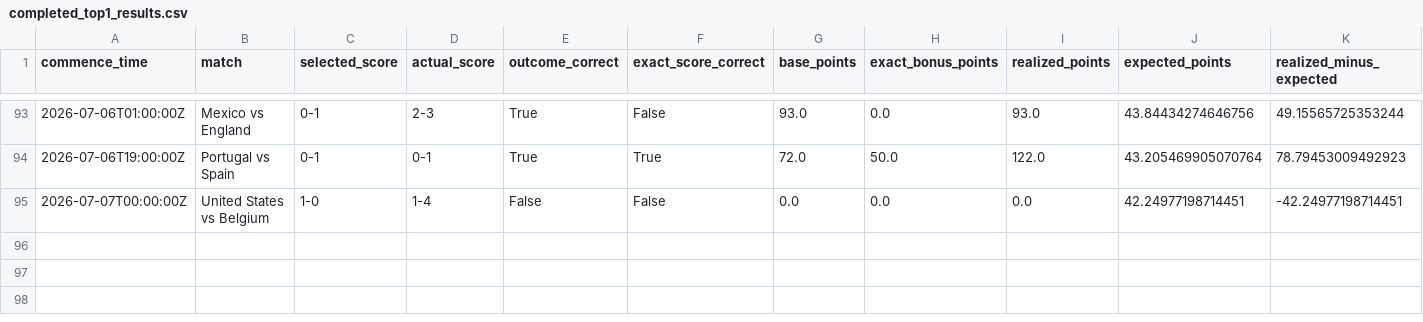
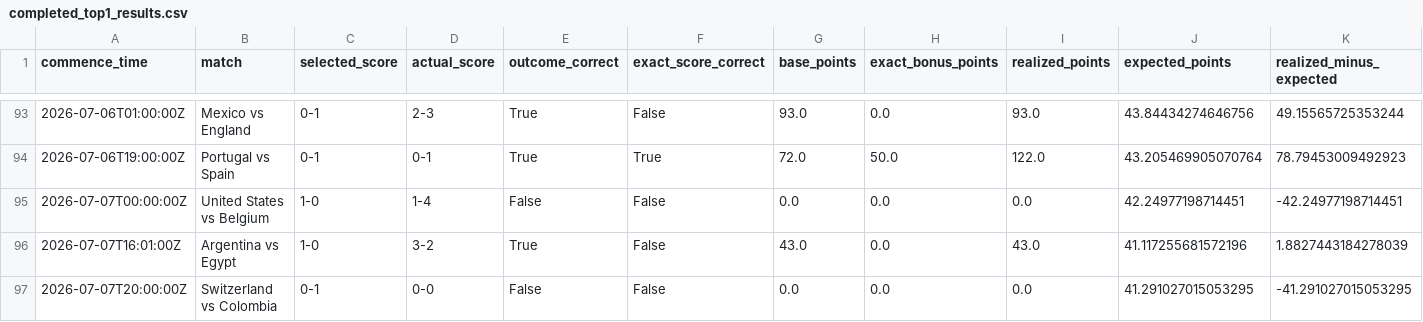
Before and after one commit to ManuelFay/mpp, a CSV file: data/analysis/strategy_simulations/bookmaker_injected/completed_top1_results.csv, drawn as a sheet; only a part is shown, gaps mark what is left out; the diff names each change by its address in the sheet, - before the commit and + after, or states it on an @@ line.

```diff
--- a/data/analysis/strategy_simulations/bookmaker_injected/completed_top1_results.csv
+++ b/data/analysis/strategy_simulations/bookmaker_injected/completed_top1_results.csv
+row 96: 2026-07-07T16:01:00Z | Argentina vs Egypt | 1-0 | 3-2 | True | False | 43.0 | 0.0 | 43.0 | 41.117255681572196 | 1.8827443184278039
+row 97: 2026-07-07T20:00:00Z | Switzerland vs Colombia | 0-1 | 0-0 | False | False | 0.0 | 0.0 | 0.0 | 41.291027015053295 | -41.291027015053295
```
Also changed, not shown: data/bookmaker_injected/expected_mpg_top5.csv, data/mpg/completed_games.csv, 19 other files.
